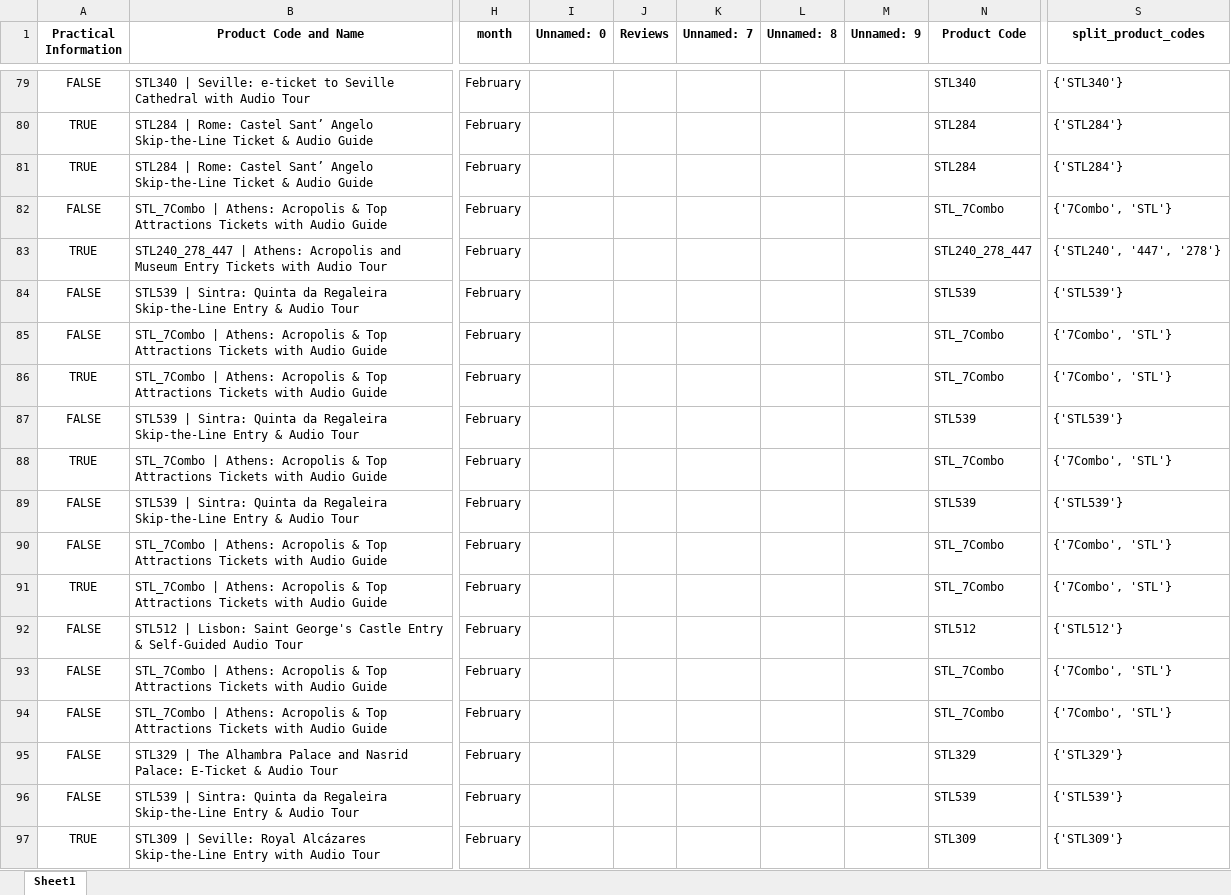
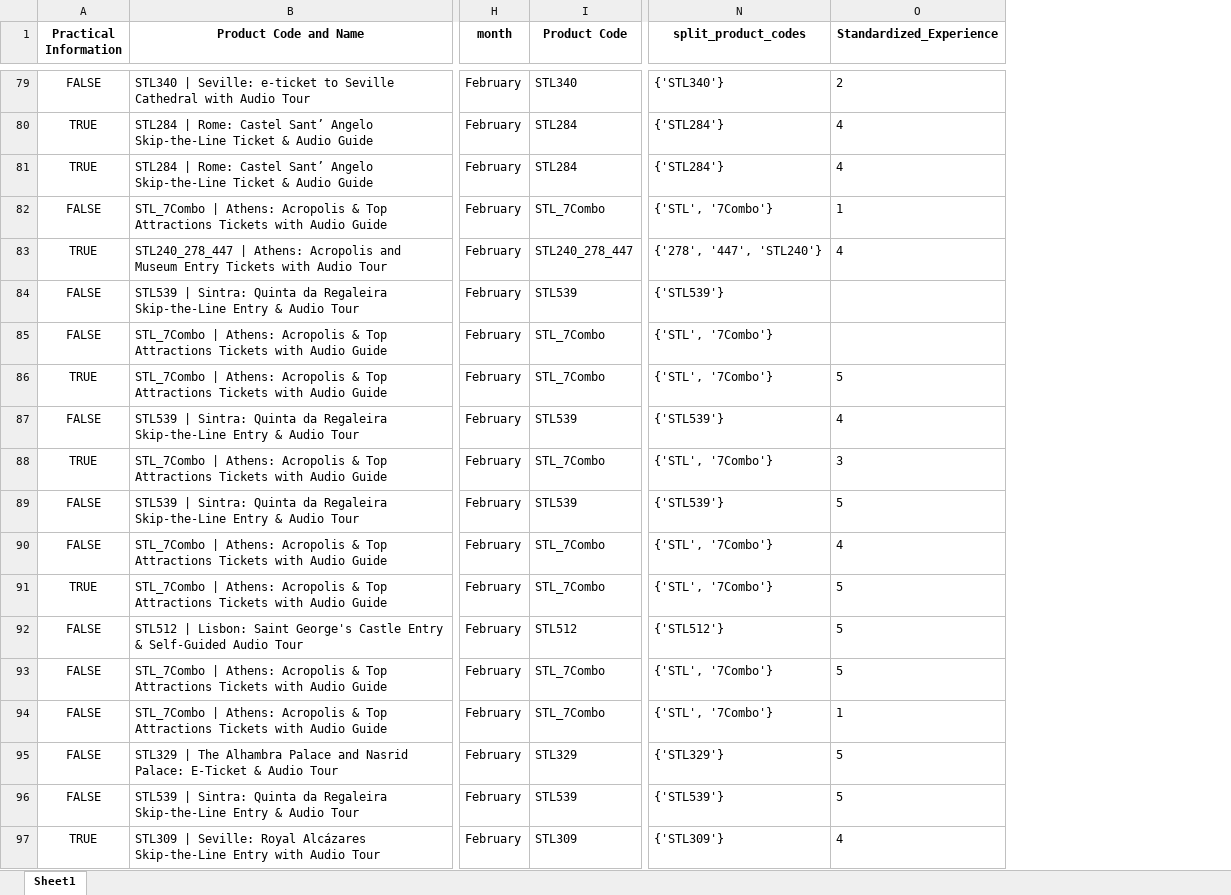
Before and after one commit to steve12512/E-Commerce-Data-Analysis-Project, an Excel workbook: dataframe2.xlsx, sheet Sheet1, drawn as a sheet; only a part is shown, gaps mark what is left out; values as stored, in another font and other column widths than the file's, no borders; removed rows and columns are numbered as before the commit, all else as after; the diff covers the shown part only; the diff names each change by its address in the sheet, - before the commit and + after, or states it on an @@ line.

```diff
--- a/dataframe2.xlsx (sheet Sheet1)
+++ b/dataframe2.xlsx (sheet Sheet1)
-column I (Unnamed: 0), empty
-column J (Reviews), empty
-column K (Unnamed: 7), empty
-column L (Unnamed: 8), empty
-column M (Unnamed: 9), empty
+column O (Standardized_Experience), rows 79-97: 2 | 4 | 4 | 1 | 4 |  |  | 5 | 4 | 3 | 5 | 4 | 5 | 5 | 5 | 1 | 5 | 5 | 4
-N82 (split_product_codes): {'7Combo', 'STL'}
+N82 (split_product_codes): {'STL', '7Combo'}
-N83 (split_product_codes): {'STL240', '447', '278'}
+N83 (split_product_codes): {'278', '447', 'STL240'}
-N85:N86 (split_product_codes): {'7Combo', 'STL'}
+N85:N86 (split_product_codes): {'STL', '7Combo'}
-N88 (split_product_codes): {'7Combo', 'STL'}
+N88 (split_product_codes): {'STL', '7Combo'}
-N90:N91 (split_product_codes): {'7Combo', 'STL'}
+N90:N91 (split_product_codes): {'STL', '7Combo'}
-N93:N94 (split_product_codes): {'7Combo', 'STL'}
+N93:N94 (split_product_codes): {'STL', '7Combo'}
```
Also changed, not shown: 670 edited cells elsewhere in this sheet, questions/optimum_number_of_stories.xlsx, questions/recommended1.xlsx, 12 other files.
